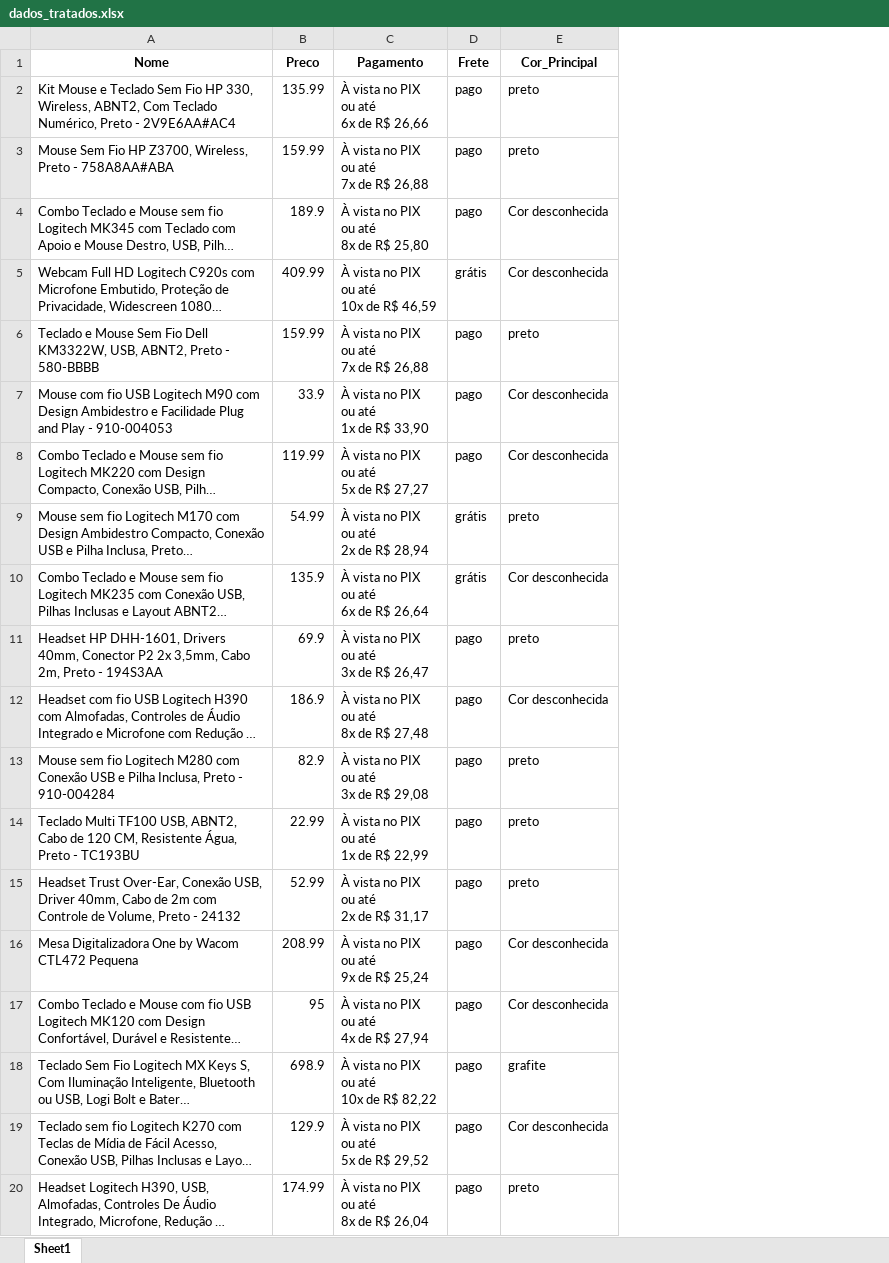
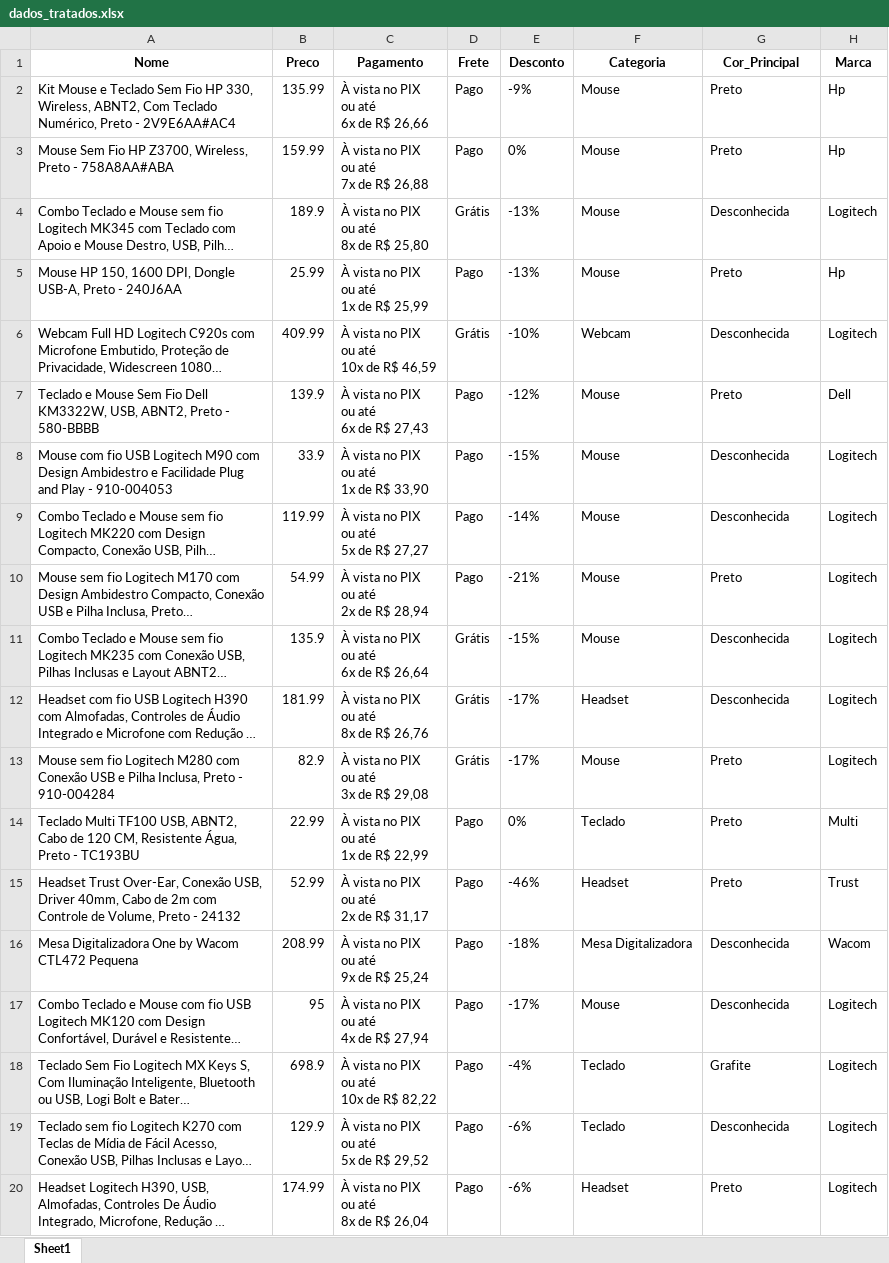
Before and after one commit to LucasManoLegal/Arquitetura_de_Dados, an Excel workbook: web_scraping/site_dinamico2/dados_tratados.xlsx, sheet Sheet1, drawn as a sheet; only a part is shown; long unchanged cells end in …; values as stored, in another font and other column widths than the file's, no borders; removed rows and columns are numbered as before the commit, all else as after; ↵ is a line break in a cell; the diff covers the shown part only; the diff names each change by its address in the sheet, - before the commit and + after, or states it on an @@ line.

Commit message:
Grandes alterações: - Arquivo 'analise.ipynb' criado. - Correção: O nome do arquivo 'scrapingPcGamer' teve seu nome trocado. - Arquivo tratamento teve comentários adicionados, além de novas colunas (df['Marca'], df['Categoria']). Formatação com title case nas colunas. Coluna 'Resumo_Nome' criada para simplificar a visualização do gráfico 3.

```diff
--- a/web_scraping/site_dinamico2/dados_tratados.xlsx (sheet Sheet1)
+++ b/web_scraping/site_dinamico2/dados_tratados.xlsx (sheet Sheet1)
+column E (Desconto), rows 2-4: -9% | 0% | -13%; rows 6-20: -10% | -12% | -15% | -14% | -21% | -15% | -17% | -17% | 0% | -46% | -18% | -17% | -4% | -6% | -6%
+column F (Categoria), rows 2-4: all Mouse; rows 6-20: Webcam | Mouse | Mouse | Mouse | Mouse | Mouse | Headset | Mouse | Teclado | Headset | Mesa Digitalizadora | Mouse | Teclado | Teclado | Headset
+column H (Marca), rows 2-4: Hp | Hp | Logitech; rows 6-20: Logitech | Dell | Logitech | Logitech | Logitech | Logitech | Logitech | Logitech | Multi | Trust | Wacom | Logitech | Logitech | Logitech | Logitech
-D2:D3 (Frete): pago
+D2:D3 (Frete): Pago
-G2:G3 (Cor_Principal): preto
+G2:G3 (Cor_Principal): Preto
-D4 (Frete): pago
+D4 (Frete): Grátis
-G4 (Cor_Principal): Cor desconhecida
+G4 (Cor_Principal): Desconhecida
+row 5: Mouse HP 150, 1600 DPI, Dongle USB-A, Preto - 240J6AA | 25.99 | À vista no PIX ↵ ou até ↵ 1x de R$ 25,99 | Pago | -13% | Mouse | Preto | Hp
-D6 (Frete): grátis
+D6 (Frete): Grátis
-G6 (Cor_Principal): Cor desconhecida
+G6 (Cor_Principal): Desconhecida
-B7 (Preco): 159.99
+B7 (Preco): 139.9
-C7 (Pagamento): À vista no PIX ↵ ou até ↵ 7x de R$ 26,88
+C7 (Pagamento): À vista no PIX ↵ ou até ↵ 6x de R$ 27,43
-D7:D9 (Frete): pago
+D7:D9 (Frete): Pago
-G7 (Cor_Principal): preto
+G7 (Cor_Principal): Preto
-G8:G9 (Cor_Principal): Cor desconhecida
+G8:G9 (Cor_Principal): Desconhecida
-D10 (Frete): grátis
+D10 (Frete): Pago
-G10 (Cor_Principal): preto
+G10 (Cor_Principal): Preto
-D11 (Frete): grátis
+D11 (Frete): Grátis
-G11 (Cor_Principal): Cor desconhecida
+G11 (Cor_Principal): Desconhecida
-row 11: Headset HP DHH-1601, Drivers 40mm, Conector P2 2x 3,5mm, Cabo 2m, Preto - 194S3AA | 69.9 | À vista no PIX ↵ ou até ↵ 3x de R$ 26,47 | pago | preto
-B12 (Preco): 186.9
+B12 (Preco): 181.99
-C12 (Pagamento): À vista no PIX ↵ ou até ↵ 8x de R$ 27,48
+C12 (Pagamento): À vista no PIX ↵ ou até ↵ 8x de R$ 26,76
-D12:D13 (Frete): pago
+D12:D13 (Frete): Grátis
-G12 (Cor_Principal): Cor desconhecida
+G12 (Cor_Principal): Desconhecida
-G13:G15 (Cor_Principal): preto
+G13:G15 (Cor_Principal): Preto
-D14:D20 (Frete): pago
+D14:D20 (Frete): Pago
-G16:G17 (Cor_Principal): Cor desconhecida
+G16:G17 (Cor_Principal): Desconhecida
-G18 (Cor_Principal): grafite
+G18 (Cor_Principal): Grafite
-G19 (Cor_Principal): Cor desconhecida
+G19 (Cor_Principal): Desconhecida
-G20 (Cor_Principal): preto
+G20 (Cor_Principal): Preto
```
Also changed, not shown: 4 added rows, 2 removed rows and 234 edited cells elsewhere in this sheet, web_scraping/site_dinamico2/perifericos.xlsx, 3 other files.
